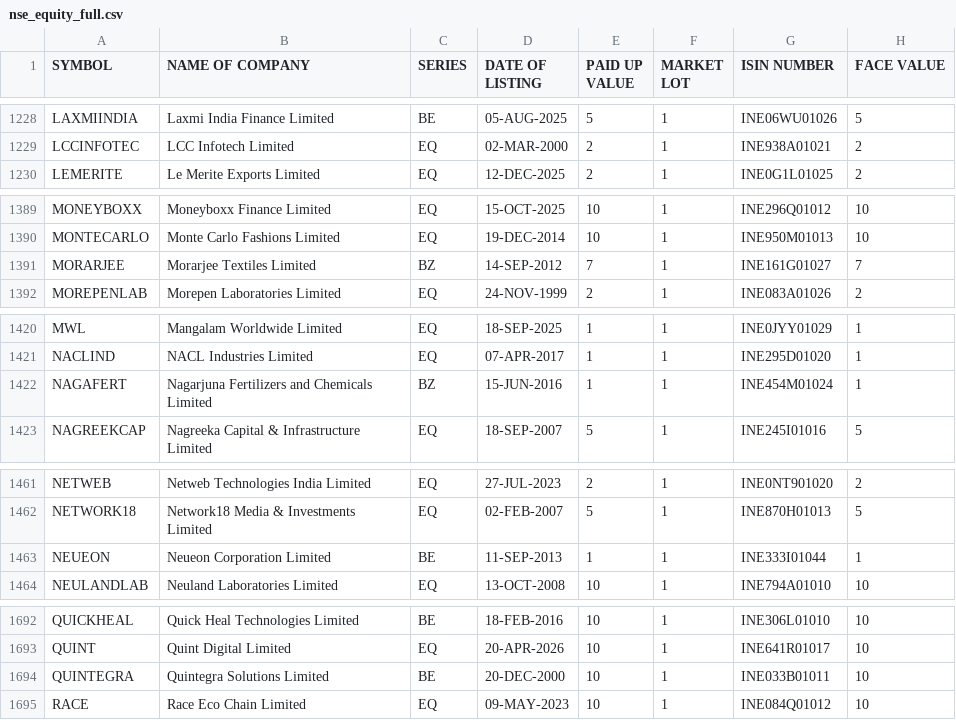
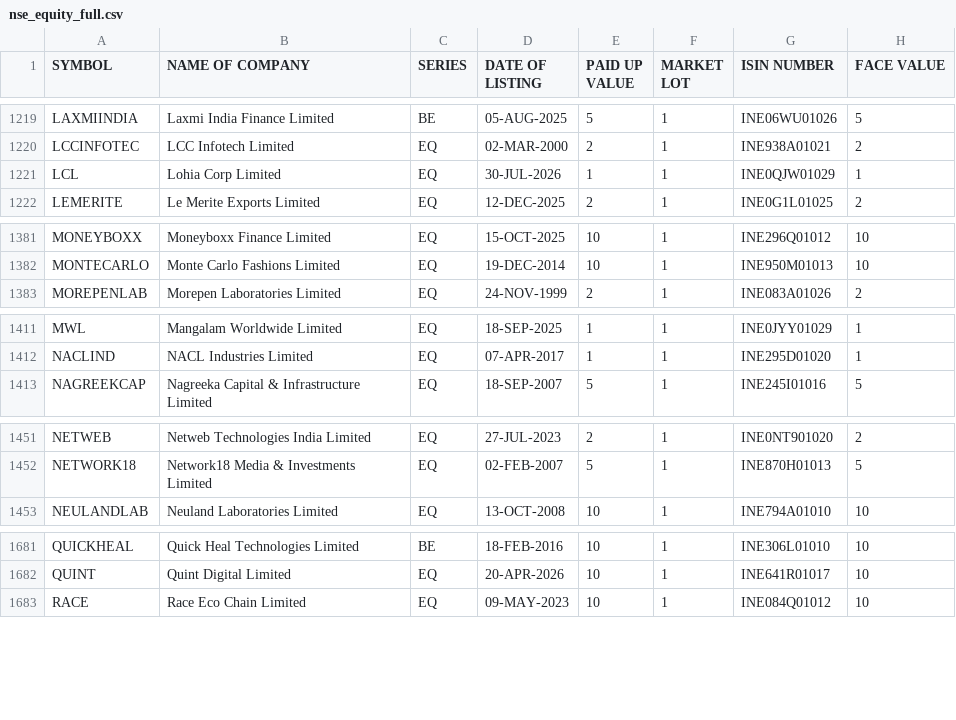
Before and after one commit to meet-minimalist/stock-screener, a CSV file: data/tickers/nse_equity_full.csv, drawn as a sheet; only a part is shown, gaps mark what is left out; the diff covers the shown part only.

```diff
--- a/data/tickers/nse_equity_full.csv
+++ b/data/tickers/nse_equity_full.csv
@@ -1229,2 +1220,3 @@ LAXMIINDIA,Laxmi India Finance Limited,BE,05-AUG-2025,5,1,INE06WU01026,5
 LCCINFOTEC,LCC Infotech Limited,EQ,02-MAR-2000,2,1,INE938A01021,2
+LCL,Lohia Corp Limited,EQ,30-JUL-2026,1,1,INE0QJW01029,1
 LEMERITE,Le Merite Exports Limited,EQ,12-DEC-2025,2,1,INE0G1L01025,2
@@ -1390,3 +1382,2 @@ MONEYBOXX,Moneyboxx Finance Limited,EQ,15-OCT-2025,10,1,INE296Q01012,10
 MONTECARLO,Monte Carlo Fashions Limited,EQ,19-DEC-2014,10,1,INE950M01013,10
-MORARJEE,Morarjee Textiles Limited,BZ,14-SEP-2012,7,1,INE161G01027,7
 MOREPENLAB,Morepen Laboratories Limited,EQ,24-NOV-1999,2,1,INE083A01026,2
@@ -1421,3 +1412,2 @@ MWL,Mangalam Worldwide Limited,EQ,18-SEP-2025,1,1,INE0JYY01029,1
 NACLIND,NACL Industries Limited,EQ,07-APR-2017,1,1,INE295D01020,1
-NAGAFERT,Nagarjuna Fertilizers and Chemicals Limited,BZ,15-JUN-2016,1,1,INE454M01024,1
 NAGREEKCAP,Nagreeka Capital & Infrastructure Limited,EQ,18-SEP-2007,5,1,INE245I01016,5
@@ -1462,3 +1452,2 @@ NETWEB,Netweb Technologies India Limited,EQ,27-JUL-2023,2,1,INE0NT901020,2
 NETWORK18,Network18 Media & Investments Limited,EQ,02-FEB-2007,5,1,INE870H01013,5
-NEUEON,Neueon Corporation Limited,BE,11-SEP-2013,1,1,INE333I01044,1
 NEULANDLAB,Neuland Laboratories Limited,EQ,13-OCT-2008,10,1,INE794A01010,10
@@ -1693,3 +1682,2 @@ QUICKHEAL,Quick Heal Technologies Limited,BE,18-FEB-2016,10,1,INE306L01010,10
 QUINT,Quint Digital Limited,EQ,20-APR-2026,10,1,INE641R01017,10
-QUINTEGRA,Quintegra Solutions Limited,BE,20-DEC-2000,10,1,INE033B01011,10
 RACE,Race Eco Chain Limited,EQ,09-MAY-2023,10,1,INE084Q01012,10
```
Also changed, not shown: 2 added rows, 16 removed rows and 10 edited cells elsewhere in this file, data/tickers/bse_only.csv.
